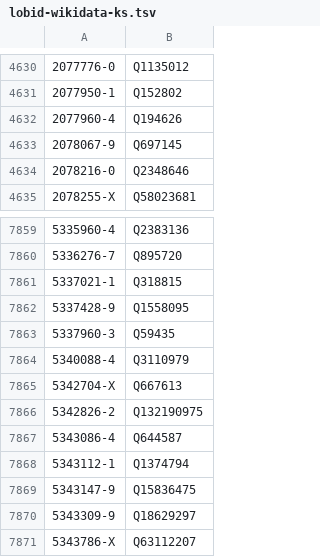
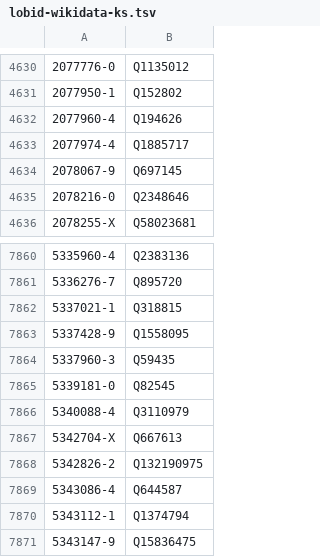
Before and after one commit to opencultureconsulting/dla-opac-gnd-enrichment, a TSV file: output/lobid-wikidata-ks.tsv, drawn as a sheet; only a part is shown, gaps mark what is left out; the shorter side is filled out with more unchanged rows; the diff names each change by its address in the sheet, - before the commit and + after, or states it on an @@ line.

```diff
--- a/output/lobid-wikidata-ks.tsv
+++ b/output/lobid-wikidata-ks.tsv
+row 4633: 2077974-4 | Q1885717
+row 7865: 5339181-0 | Q82545
```
Also changed, not shown: 14 other files.
